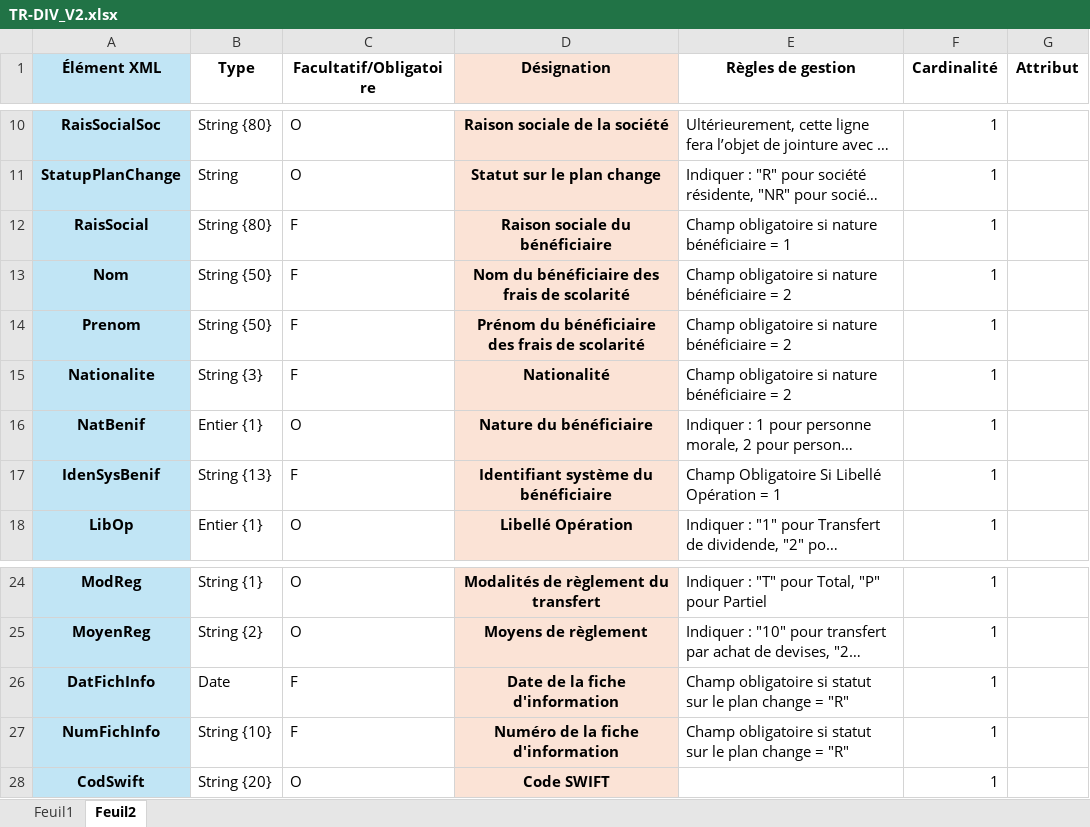
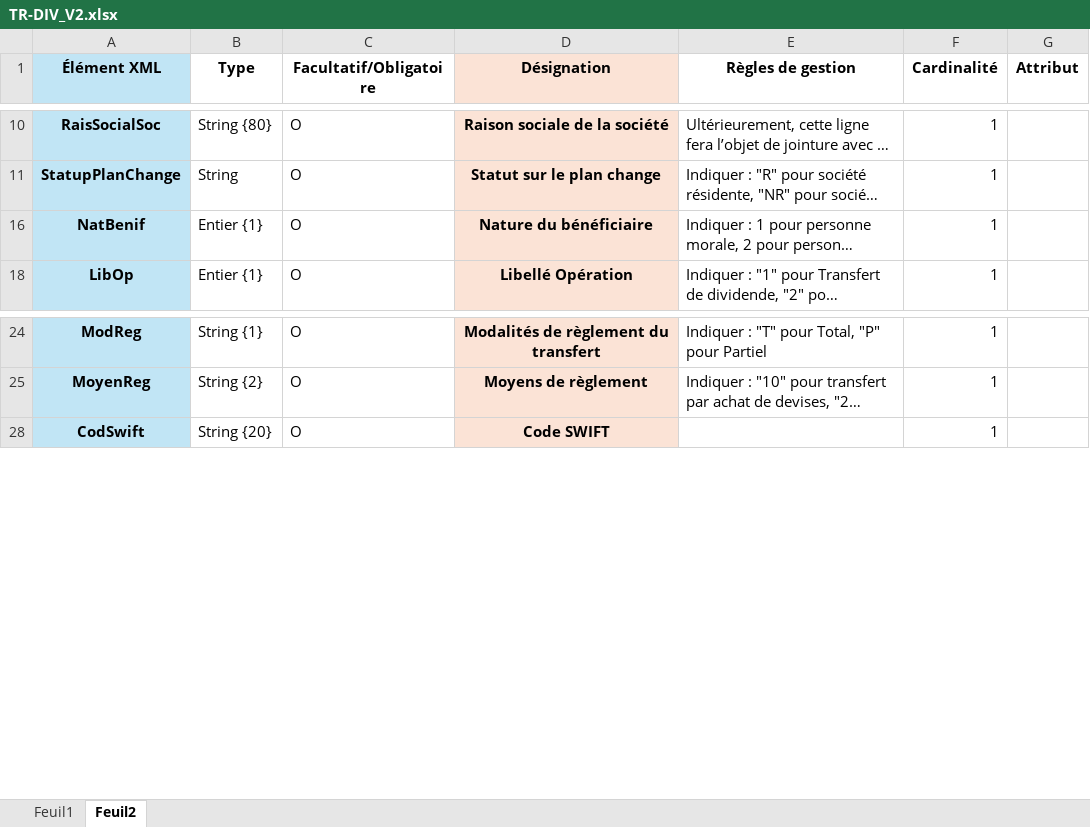
Before and after one commit to benjaberalaa/DEC, an Excel workbook: SMI-Excels/TR/TR-DIV_V2.xlsx, sheet Feuil2, drawn as a sheet; only a part is shown, gaps mark what is left out; long unchanged cells end in …; values as stored, in another font and other column widths than the file's, no borders; the diff names each change by its address in the sheet, - before the commit and + after, or states it on an @@ line.

```diff
--- a/SMI-Excels/TR/TR-DIV_V2.xlsx (sheet Feuil2)
+++ b/SMI-Excels/TR/TR-DIV_V2.xlsx (sheet Feuil2)
@@ row 12 hidden: RaisSocial | String {80} | F | Raison sociale du bénéficiaire | Champ obligatoire si nature bénéficiaire = 1 | 1 @@
@@ row 13 hidden: Nom | String {50} | F | Nom du bénéficiaire des frais de scolarité | Champ obligatoire si nature bénéficiaire = 2 | 1 @@
@@ row 14 hidden: Prenom | String {50} | F | Prénom du bénéficiaire des frais de scolarité | Champ obligatoire si nature bénéficiaire = 2 | 1 @@
@@ row 15 hidden: Nationalite | String {3} | F | Nationalité | Champ obligatoire si nature bénéficiaire = 2 | 1 @@
@@ row 17 hidden: IdenSysBenif | String {13} | F | Identifiant système du bénéficiaire | Champ Obligatoire Si Libellé Opération = 1 | 1 @@
@@ row 26 hidden: DatFichInfo | Date | F | Date de la fiche d'information | Champ obligatoire si statut sur le plan change = "R" | 1 @@
@@ row 27 hidden: NumFichInfo | String {10} | F | Numéro de la fiche d'information | Champ obligatoire si statut sur le plan change = "R" | 1 @@
```
Also changed, not shown: sheet Feuil1, 5 other files.
